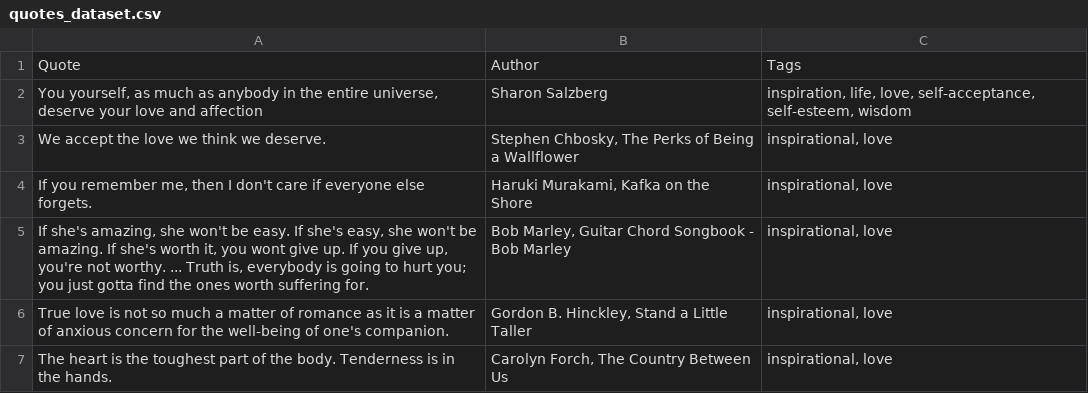
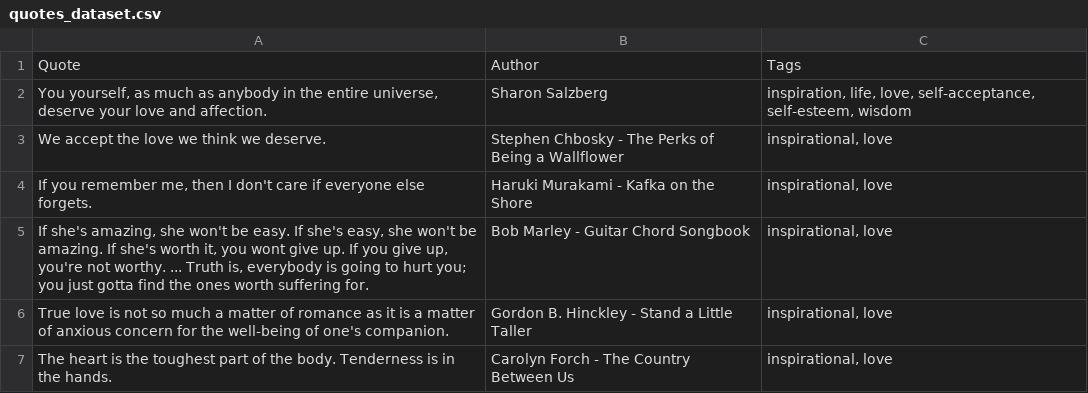
Before and after one commit to Appl3Kitti3/1800_202230_BBY25, a CSV file: quotes_dataset.csv, drawn as a sheet.

```diff
--- a/quotes_dataset.csv
+++ b/quotes_dataset.csv
@@ -1,7 +1,7 @@
 Quote,Author,Tags
-"You yourself, as much as anybody in the entire universe, deserve your love and affection",Sharon Salzberg,"inspiration,  life,  love,  self-acceptance,  self-esteem,  wisdom"
-We accept the love we think we deserve.,"Stephen Chbosky, The Perks of Being a Wallflower","inspirational,  love"
-"If you remember me, then I don't care if everyone else forgets.","Haruki Murakami, Kafka on the Shore","inspirational,  love"
-"If she's amazing, she won't be easy. If she's easy, she won't be amazing. If she's worth it, you wont give up. If you give up, you're not worthy. ... Truth is, everybody is going to hurt you; you just gotta find the ones worth suffering for.","Bob Marley, Guitar Chord Songbook - Bob Marley","inspirational,  love"
-True love is not so much a matter of romance as it is a matter of anxious concern for the well-being of one's companion.,"Gordon B. Hinckley, Stand a Little Taller","inspirational,  love"
-The heart is the toughest part of the body. Tenderness is in the hands.,"Carolyn Forch, The Country Between Us","inspirational,  love"
+"You yourself, as much as anybody in the entire universe, deserve your love and affection.", "Sharon Salzberg" ,"inspiration,  life,  love,  self-acceptance,  self-esteem,  wisdom"
+"We accept the love we think we deserve.", "Stephen Chbosky - The Perks of Being a Wallflower" ,"inspirational,  love"
+"If you remember me, then I don't care if everyone else forgets.", "Haruki Murakami - Kafka on the Shore" ,"inspirational,  love"
+"If she's amazing, she won't be easy. If she's easy, she won't be amazing. If she's worth it, you wont give up. If you give up, you're not worthy. ... Truth is, everybody is going to hurt you; you just gotta find the ones worth suffering for.", "Bob Marley - Guitar Chord Songbook" ,"inspirational,  love"
+"True love is not so much a matter of romance as it is a matter of anxious concern for the well-being of one's companion.", "Gordon B. Hinckley - Stand a Little Taller" ,"inspirational,  love"
+"The heart is the toughest part of the body. Tenderness is in the hands.", "Carolyn Forch - The Country Between Us" ,"inspirational,  love"
```
Also changed, not shown: 3 other files.
